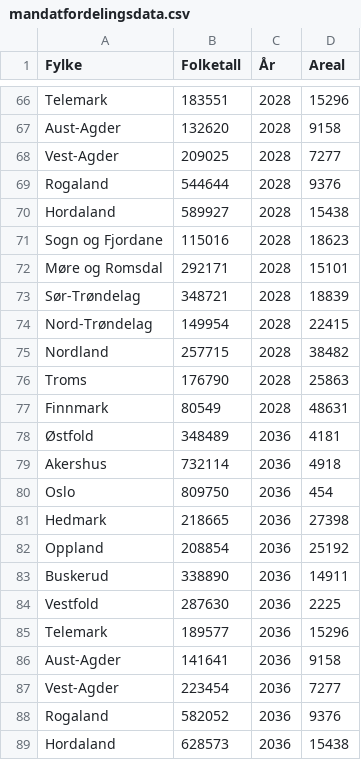
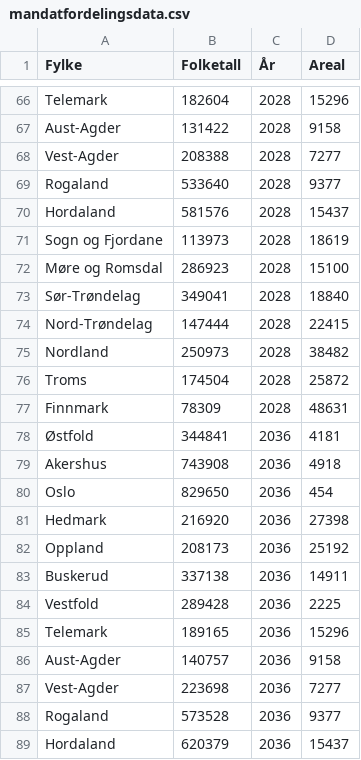
Before and after one commit to hmalmedal/mandatfordeling, a CSV file: mandatfordelingsdata.csv, drawn as a sheet; only a part is shown, gaps mark what is left out; the diff covers the shown part only; the diff names each change by its address in the sheet, - before the commit and + after, or states it on an @@ line.

```diff
--- a/mandatfordelingsdata.csv
+++ b/mandatfordelingsdata.csv
-B66 (Folketall): 183551
+B66 (Folketall): 182604
-B67 (Folketall): 132620
+B67 (Folketall): 131422
-B68 (Folketall): 209025
+B68 (Folketall): 208388
-B69 (Folketall): 544644
+B69 (Folketall): 533640
-D69 (Areal): 9376
+D69 (Areal): 9377
-B70 (Folketall): 589927
+B70 (Folketall): 581576
-D70 (Areal): 15438
+D70 (Areal): 15437
-B71 (Folketall): 115016
+B71 (Folketall): 113973
-D71 (Areal): 18623
+D71 (Areal): 18619
-B72 (Folketall): 292171
+B72 (Folketall): 286923
-D72 (Areal): 15101
+D72 (Areal): 15100
-B73 (Folketall): 348721
+B73 (Folketall): 349041
-D73 (Areal): 18839
+D73 (Areal): 18840
-B74 (Folketall): 149954
+B74 (Folketall): 147444
-B75 (Folketall): 257715
+B75 (Folketall): 250973
-B76 (Folketall): 176790
+B76 (Folketall): 174504
-D76 (Areal): 25863
+D76 (Areal): 25872
-B77 (Folketall): 80549
+B77 (Folketall): 78309
-B78 (Folketall): 348489
+B78 (Folketall): 344841
-B79 (Folketall): 732114
+B79 (Folketall): 743908
-B80 (Folketall): 809750
+B80 (Folketall): 829650
-B81 (Folketall): 218665
+B81 (Folketall): 216920
-B82 (Folketall): 208854
+B82 (Folketall): 208173
-B83 (Folketall): 338890
+B83 (Folketall): 337138
-B84 (Folketall): 287630
+B84 (Folketall): 289428
-B85 (Folketall): 189577
+B85 (Folketall): 189165
-B86 (Folketall): 141641
+B86 (Folketall): 140757
-B87 (Folketall): 223454
+B87 (Folketall): 223698
-B88 (Folketall): 582052
+B88 (Folketall): 573528
-D88 (Areal): 9376
+D88 (Areal): 9377
-B89 (Folketall): 628573
+B89 (Folketall): 620379
-D89 (Areal): 15438
+D89 (Areal): 15437
```
Also changed, not shown: 43 edited cells elsewhere in this file.
